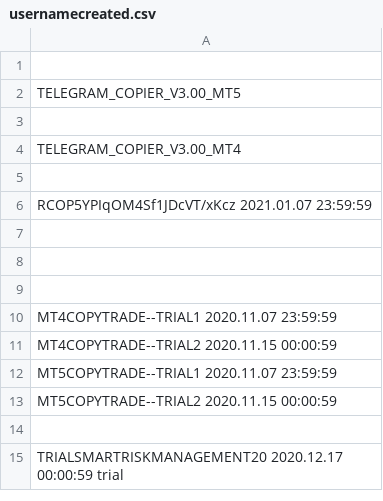
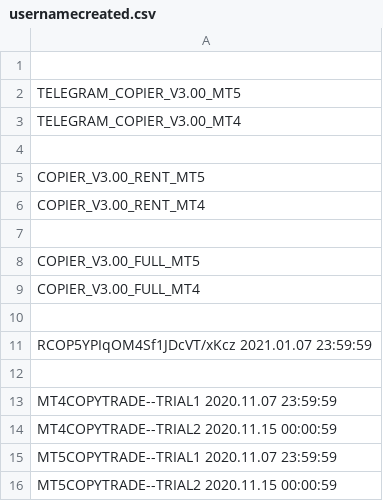
Before and after one commit to infotechniques/infotechniques.github.io, a CSV file: usernamecreated.csv, drawn as a sheet; only a part is shown; the shorter side is filled out with more unchanged rows; removed rows and columns are numbered as before the commit, all else as after; the diff names each change by its address in the sheet, - before the commit and + after, or states it on an @@ line.

Commit message:
Update usernamecreated.csv

```diff
--- a/usernamecreated.csv
+++ b/usernamecreated.csv
-row 3: (empty)
+row 5: COPIER_V3.00_RENT_MT5
+row 6: COPIER_V3.00_RENT_MT4
+row 7: (empty)
+row 8: COPIER_V3.00_FULL_MT5
+row 9: COPIER_V3.00_FULL_MT4
+row 10: (empty)
-row 7: (empty)
-row 8: (empty)
```
